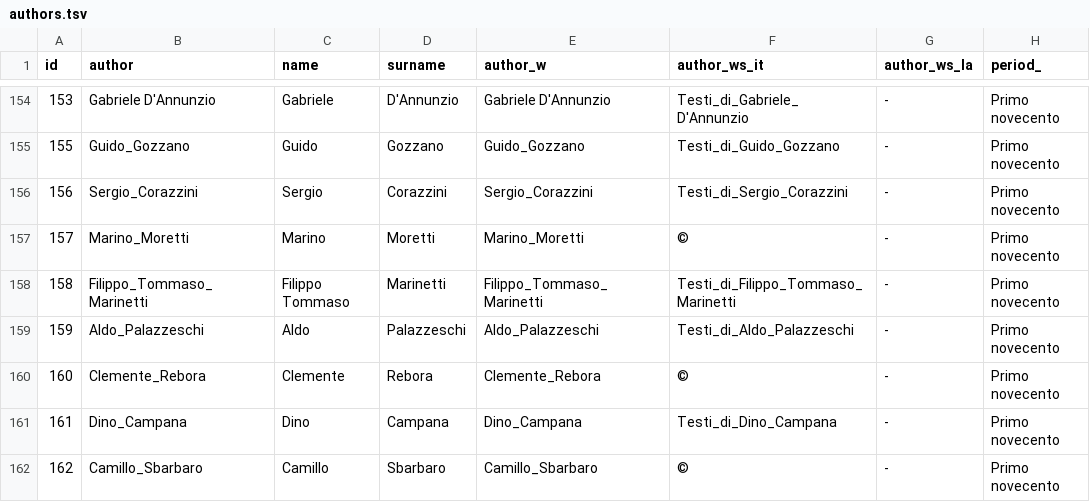
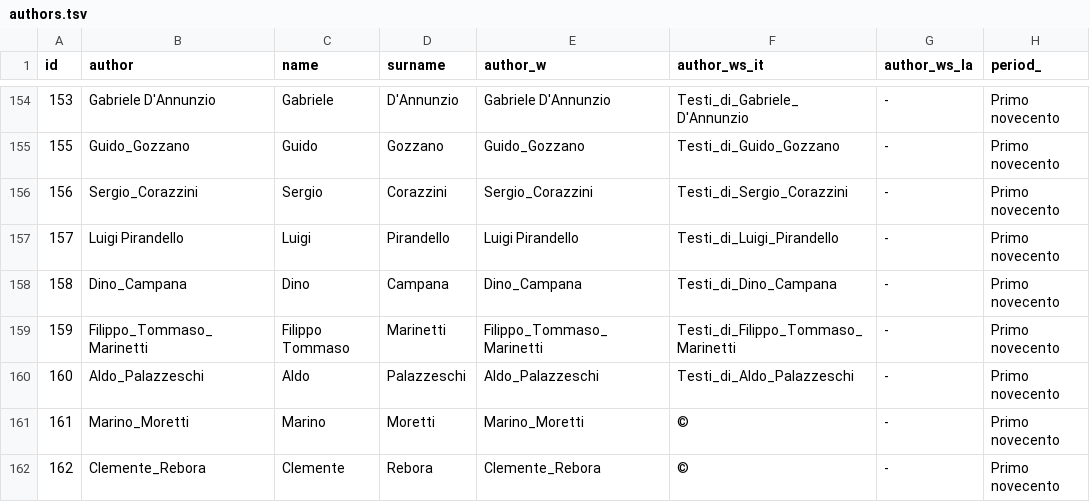
Before and after one commit to giovannipro/giovannipro.github.io, a TSV file: wikipedia-primary-school-italy/web-version/assets/data/authors.tsv, drawn as a sheet; only a part is shown, gaps mark what is left out; the diff covers the shown part only; the diff names each change by its address in the sheet, - before the commit and + after, or states it on an @@ line.

Commit message:
add license to dataviz about authors

```diff
--- a/wikipedia-primary-school-italy/web-version/assets/data/authors.tsv
+++ b/wikipedia-primary-school-italy/web-version/assets/data/authors.tsv
-B157 (author): Marino_Moretti
+B157 (author): Luigi Pirandello
-C157 (name): Marino
+C157 (name): Luigi
-D157 (surname): Moretti
+D157 (surname): Pirandello
-E157 (author_w): Marino_Moretti
+E157 (author_w): Luigi Pirandello
-F157 (author_ws_it): ©
+F157 (author_ws_it): Testi_di_Luigi_Pirandello
-B158 (author): Filippo_Tommaso_Marinetti
+B158 (author): Dino_Campana
-C158 (name): Filippo Tommaso
+C158 (name): Dino
-D158 (surname): Marinetti
+D158 (surname): Campana
-E158 (author_w): Filippo_Tommaso_Marinetti
+E158 (author_w): Dino_Campana
-F158 (author_ws_it): Testi_di_Filippo_Tommaso_Marinetti
+F158 (author_ws_it): Testi_di_Dino_Campana
-B159 (author): Aldo_Palazzeschi
+B159 (author): Filippo_Tommaso_Marinetti
-C159 (name): Aldo
+C159 (name): Filippo Tommaso
-D159 (surname): Palazzeschi
+D159 (surname): Marinetti
-E159 (author_w): Aldo_Palazzeschi
+E159 (author_w): Filippo_Tommaso_Marinetti
-F159 (author_ws_it): Testi_di_Aldo_Palazzeschi
+F159 (author_ws_it): Testi_di_Filippo_Tommaso_Marinetti
-B160 (author): Clemente_Rebora
+B160 (author): Aldo_Palazzeschi
-C160 (name): Clemente
+C160 (name): Aldo
-D160 (surname): Rebora
+D160 (surname): Palazzeschi
-E160 (author_w): Clemente_Rebora
+E160 (author_w): Aldo_Palazzeschi
-F160 (author_ws_it): ©
+F160 (author_ws_it): Testi_di_Aldo_Palazzeschi
-B161 (author): Dino_Campana
+B161 (author): Marino_Moretti
-C161 (name): Dino
+C161 (name): Marino
-D161 (surname): Campana
+D161 (surname): Moretti
-E161 (author_w): Dino_Campana
+E161 (author_w): Marino_Moretti
-F161 (author_ws_it): Testi_di_Dino_Campana
+F161 (author_ws_it): ©
-B162 (author): Camillo_Sbarbaro
+B162 (author): Clemente_Rebora
-C162 (name): Camillo
+C162 (name): Clemente
-D162 (surname): Sbarbaro
+D162 (surname): Rebora
-E162 (author_w): Camillo_Sbarbaro
+E162 (author_w): Clemente_Rebora
```
Also changed, not shown: 1 moved row and 78 edited cells elsewhere in this file, 1 other file.
